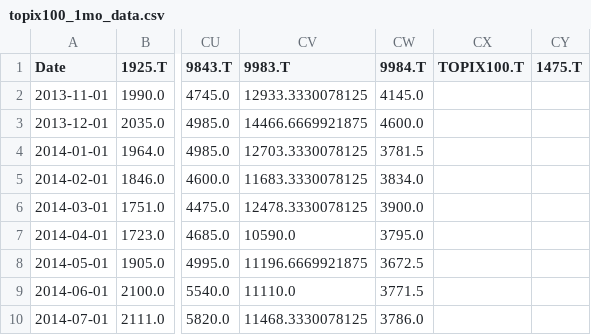
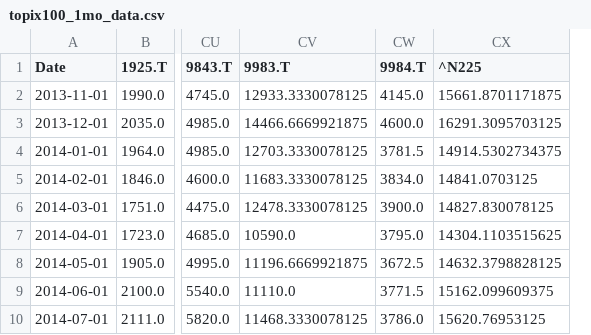
Before and after one commit to aguilarklyno/Fukuhara-Seminar, a CSV file: 23_10_27_week-03/topix100_1mo_data.csv, drawn as a sheet; only a part is shown, gaps mark what is left out; removed rows and columns are numbered as before the commit, all else as after; the diff names each change by its address in the sheet, - before the commit and + after, or states it on an @@ line.

Commit message:
week03

```diff
--- a/23_10_27_week-03/topix100_1mo_data.csv
+++ b/23_10_27_week-03/topix100_1mo_data.csv
-column CX (TOPIX100.T), empty
-column CY (1475.T), empty
+column CX (^N225), rows 2-10: 15661.8701171875 | 16291.3095703125 | 14914.5302734375 | 14841.0703125 | 14827.830078125 | 14304.1103515625 | 14632.3798828125 | 15162.099609375 | 15620.76953125
```
Also changed, not shown: 2 other files.
